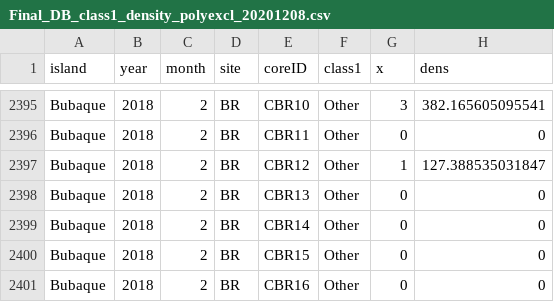
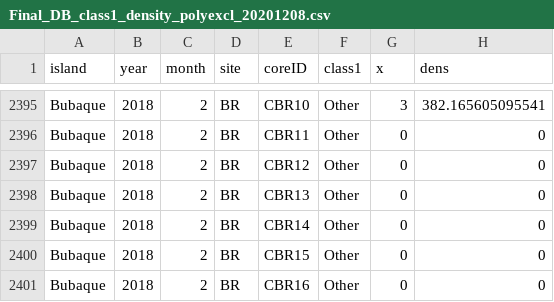
Before and after one commit to MohamedHenriques/Benthos, a CSV file: data_out/db/Final_DB_class1_density_polyexcl_20201208.csv, drawn as a sheet; only a part is shown, gaps mark what is left out; the diff covers the shown part only.

```diff
--- a/data_out/db/Final_DB_class1_density_polyexcl_20201208.csv
+++ b/data_out/db/Final_DB_class1_density_polyexcl_20201208.csv
@@ -2396,3 +2396,3 @@
 "Bubaque";2018;2;"BR";"CBR11";"Other";0;0
-"Bubaque";2018;2;"BR";"CBR12";"Other";1;127.388535031847
+"Bubaque";2018;2;"BR";"CBR12";"Other";0;0
 "Bubaque";2018;2;"BR";"CBR13";"Other";0;0
```
Also changed, not shown: 10 edited cells elsewhere in this file, 3 other files.
